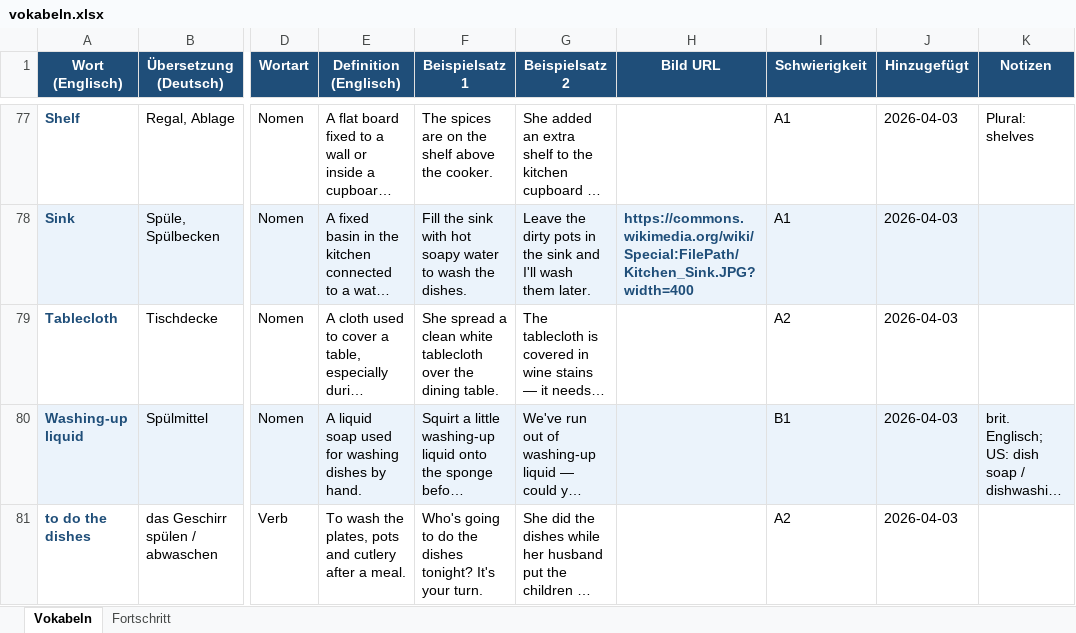
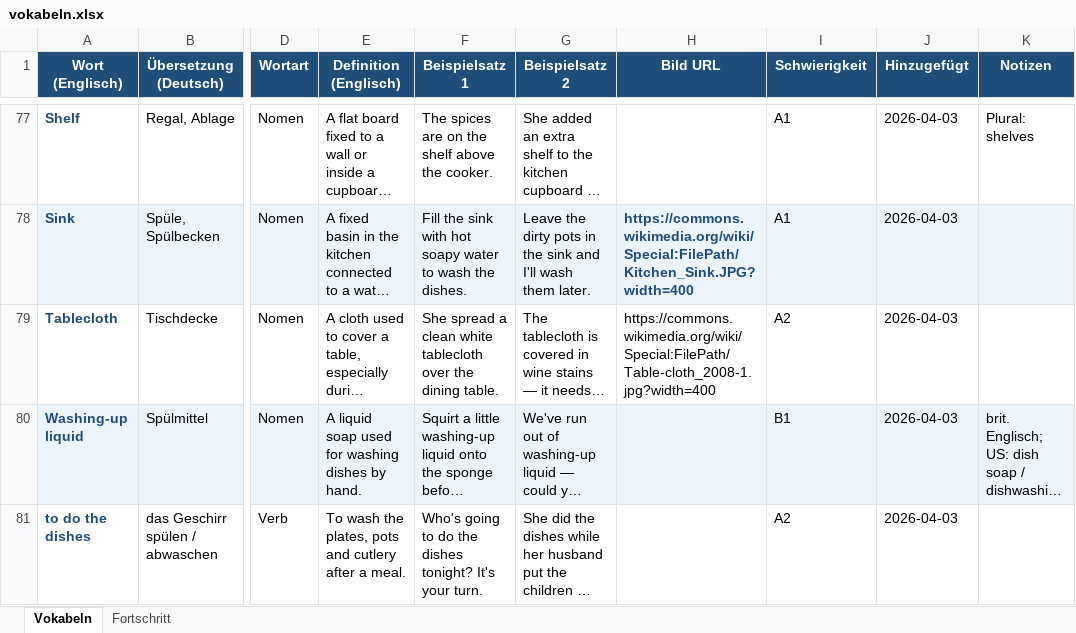
Before and after one commit to timlbclaude/Englishtrainer, an Excel workbook: vokabeln.xlsx, sheet Vokabeln, drawn as a sheet; only a part is shown, gaps mark what is left out; long unchanged cells end in …; values as stored, in another font and other column widths than the file's, no borders; the diff names each change by its address in the sheet, - before the commit and + after, or states it on an @@ line.

Commit message:
ETA-FIX: Bild fuer 'tablecloth' aktualisiert (Issue #38)

```diff
--- a/vokabeln.xlsx (sheet Vokabeln)
+++ b/vokabeln.xlsx (sheet Vokabeln)
-H79 (Bild URL): (empty)
+H79 (Bild URL): https://commons.wikimedia.org/wiki/Special:FilePath/Table-cloth_2008-1.jpg?width=400
```
Also changed, not shown: 1 other file.
